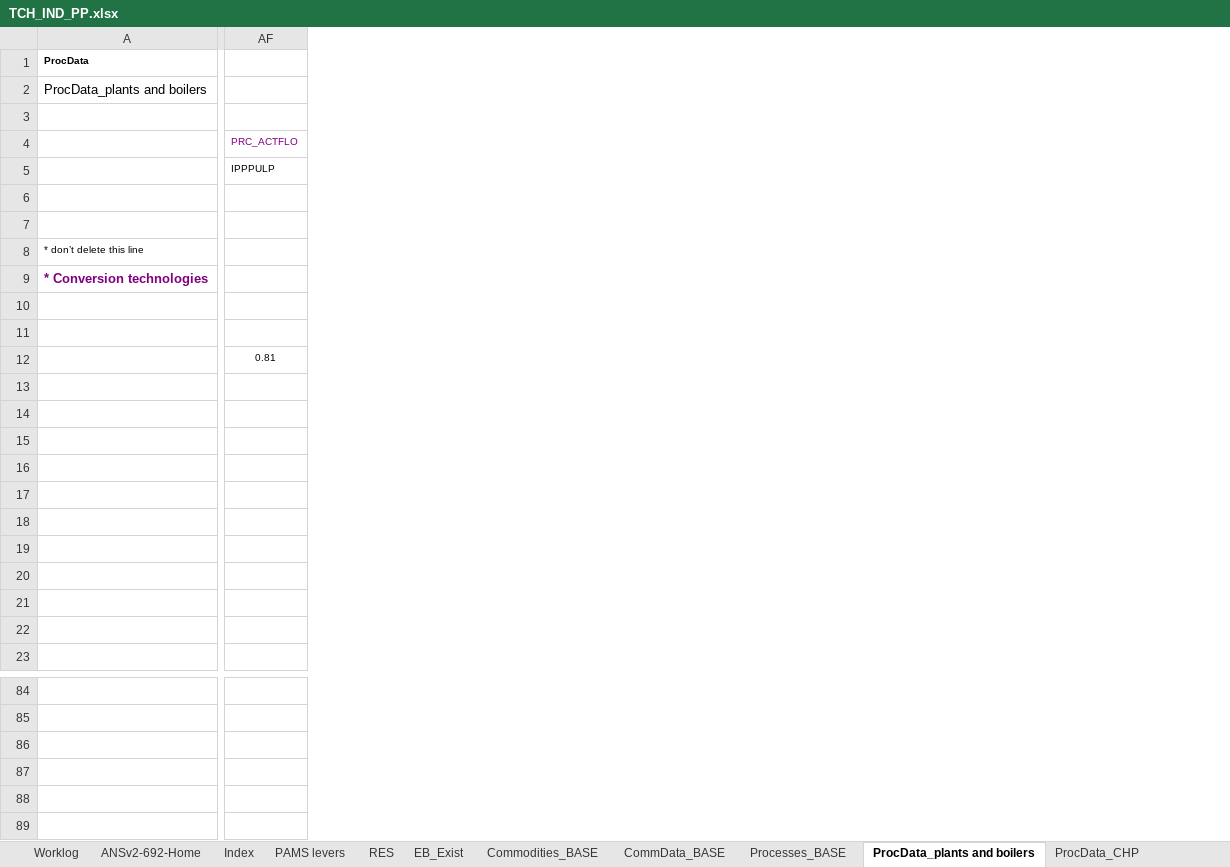
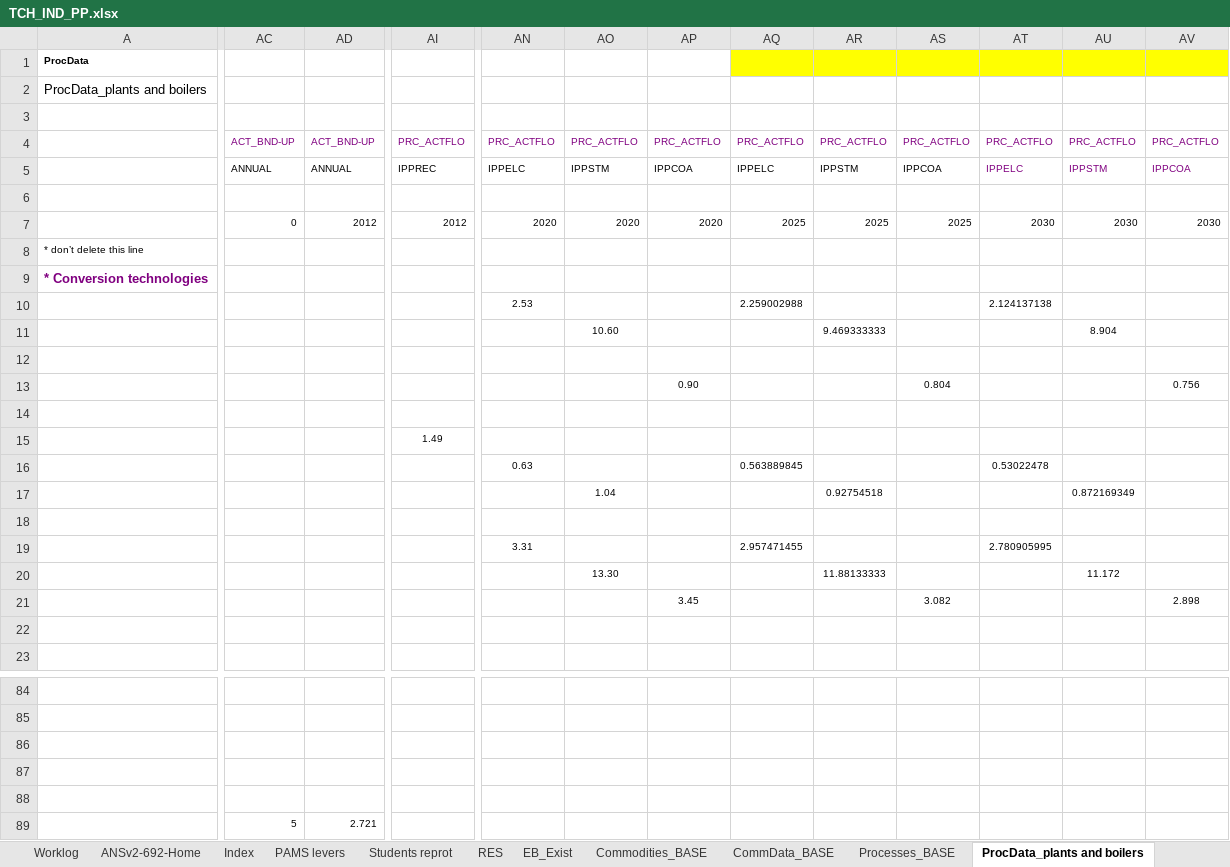
Before and after one commit to brunomerven/SATIMGE, an Excel workbook: SATIM/DataSpreadsheets/TCH_IND/TCH_IND_PP.xlsx, sheet ProcData_plants and boilers, drawn as a sheet; only a part is shown, gaps mark what is left out; values as stored, in another font and other column widths than the file's, no borders; charts and pictures not drawn; removed rows and columns are numbered as before the commit, all else as after; rows hold the shown columns only; the diff covers the shown part only; the diff names each change by its address in the sheet, - before the commit and + after, or states it on an @@ line.

```diff
--- a/SATIM/DataSpreadsheets/TCH_IND/TCH_IND_PP.xlsx (sheet ProcData_plants and boilers)
+++ b/SATIM/DataSpreadsheets/TCH_IND/TCH_IND_PP.xlsx (sheet ProcData_plants and boilers)
+sheet tab: Students reprot
+column AC, rows 4-7: ACT_BND-UP | ANNUAL |  | 0
+column AD, rows 4-7: ACT_BND-UP | ANNUAL |  | 2012
-column AF, rows 4-12: PRC_ACTFLO | IPPPULP |  |  |  |  |  |  | 0.81
+column AI, rows 4-15: PRC_ACTFLO | IPPREC |  | 2012 |  |  |  |  |  |  |  | 1.49
+column AN, rows 4-19: PRC_ACTFLO | IPPELC |  | 2020 |  |  | 2.53 |  |  |  |  |  | 0.63 |  |  | 3.31
+column AO, rows 4-20: PRC_ACTFLO | IPPSTM |  | 2020 |  |  |  | 10.60 |  |  |  |  |  | 1.04 |  |  | 13.30
+column AP, rows 4-21: PRC_ACTFLO | IPPCOA |  | 2020 |  |  |  |  |  | 0.90 |  |  |  |  |  |  |  | 3.45
+column AQ, rows 4-19: PRC_ACTFLO | IPPELC |  | 2025 |  |  | 2.259002988 |  |  |  |  |  | 0.563889845 |  |  | 2.957471455
+column AR, rows 4-20: PRC_ACTFLO | IPPSTM |  | 2025 |  |  |  | 9.469333333 |  |  |  |  |  | 0.92754518 |  |  | 11.88133333
+column AS, rows 4-21: PRC_ACTFLO | IPPCOA |  | 2025 |  |  |  |  |  | 0.804 |  |  |  |  |  |  |  | 3.082
+column AT, rows 4-19: PRC_ACTFLO | IPPELC |  | 2030 |  |  | 2.124137138 |  |  |  |  |  | 0.53022478 |  |  | 2.780905995
+column AU, rows 4-20: PRC_ACTFLO | IPPSTM |  | 2030 |  |  |  | 8.904 |  |  |  |  |  | 0.872169349 |  |  | 11.172
+column AV, rows 4-21: PRC_ACTFLO | IPPCOA |  | 2030 |  |  |  |  |  | 0.756 |  |  |  |  |  |  |  | 2.898
+row 89:  | 5 | 2.721
```
Also changed, not shown: 2 added columns and 48 edited cells elsewhere in this sheet, sheet EB_Exist, sheet PAMS levers, sheet links to constraints, sheet Worklog, sheet ProcData_Xtechs, sheet RES, other sheet tabs, formulas that keep their value, charts or pictures, SATIM/DataSpreadsheets/TCH_IND/PP_constraints.xlsx, SATIM/DataSpreadsheets/TCH_IND/TCH_IND_FCR.xlsx, 14 other files.
